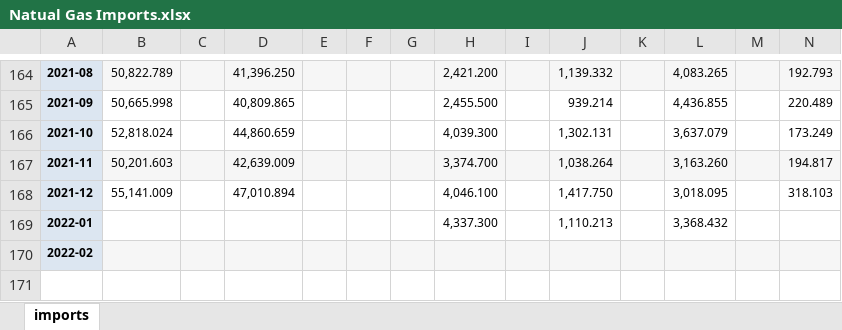
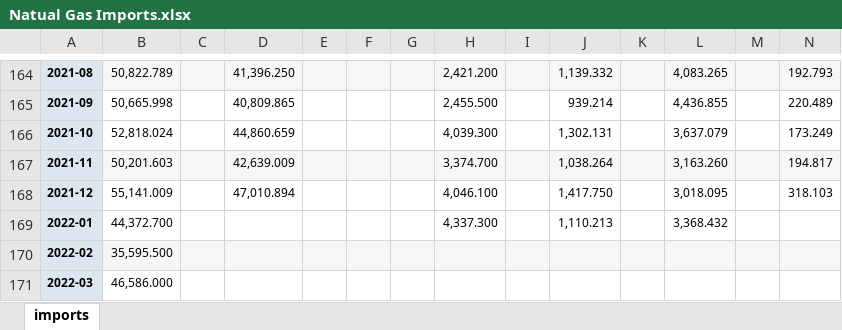
Before and after one commit to richardwchz/TSA_Final_Project, an Excel workbook: Data/Natual Gas Imports.xlsx, sheet imports, drawn as a sheet; only a part is shown, gaps mark what is left out; values as stored, in another font and other column widths than the file's, no borders; rows hold the shown columns only; the diff names each change by its address in the sheet, - before the commit and + after, or states it on an @@ line.

Commit message:
import forecast

```diff
--- a/Data/Natual Gas Imports.xlsx (sheet imports)
+++ b/Data/Natual Gas Imports.xlsx (sheet imports)
-B169: (empty)
+B169: 44,372.700
-B170: (empty)
+B170: 35,595.500
+row 171: 2022-03 | 46,586.000
```
Also changed, not shown: 2 other files.
